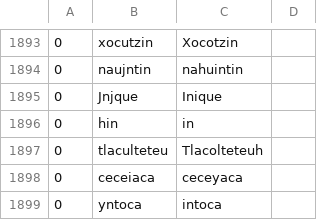
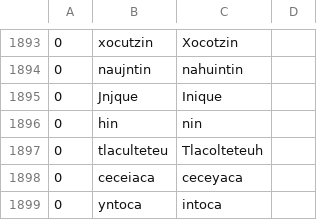
Before and after one commit to ftyers/UD_Classical_Nahuatl-FloCo, a TSV file: scripts/normalisation.tsv, drawn as a sheet; only a part is shown, gaps mark what is left out.

Commit message:
more

```diff
--- a/scripts/normalisation.tsv
+++ b/scripts/normalisation.tsv
@@ -1895,3 +1895,3 @@
 0	Jnjque	Inique
-0	hin	in
+0	hin	nin
 0	tlaculteteu	Tlacolteteuh
```
